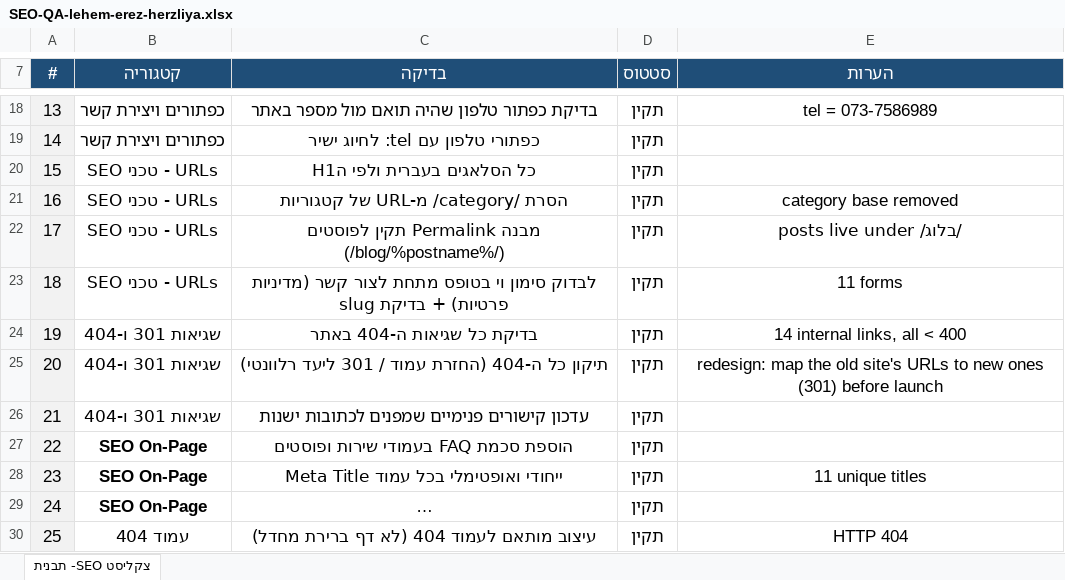
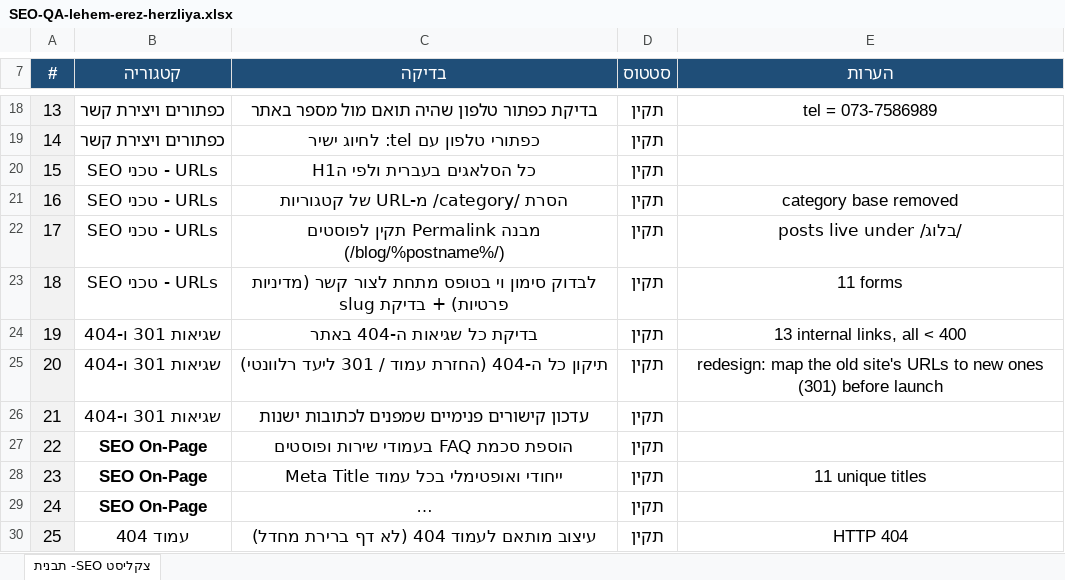
Before and after one commit to nitaizap/zap-site-builder, an Excel workbook: sites/lehem-erez-herzliya/SEO-QA-lehem-erez-herzliya.xlsx, sheet צקליסט SEO- תבנית, drawn as a sheet; only a part is shown, gaps mark what is left out; long unchanged cells end in …; values as stored, in another font and other column widths than the file's, no borders; charts and pictures not drawn; the diff names each change by its address in the sheet, - before the commit and + after, or states it on an @@ line.

```diff
--- a/sites/lehem-erez-herzliya/SEO-QA-lehem-erez-herzliya.xlsx (sheet צקליסט SEO- תבנית)
+++ b/sites/lehem-erez-herzliya/SEO-QA-lehem-erez-herzliya.xlsx (sheet צקליסט SEO- תבנית)
-E24 (הערות): 14 internal links, all < 400
+E24 (הערות): 13 internal links, all < 400
```
Also changed, not shown: 4 other files.
